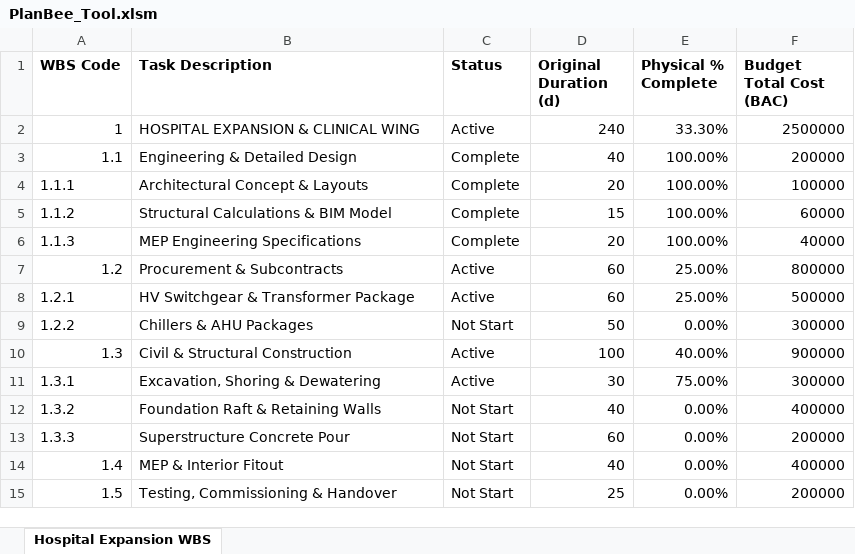
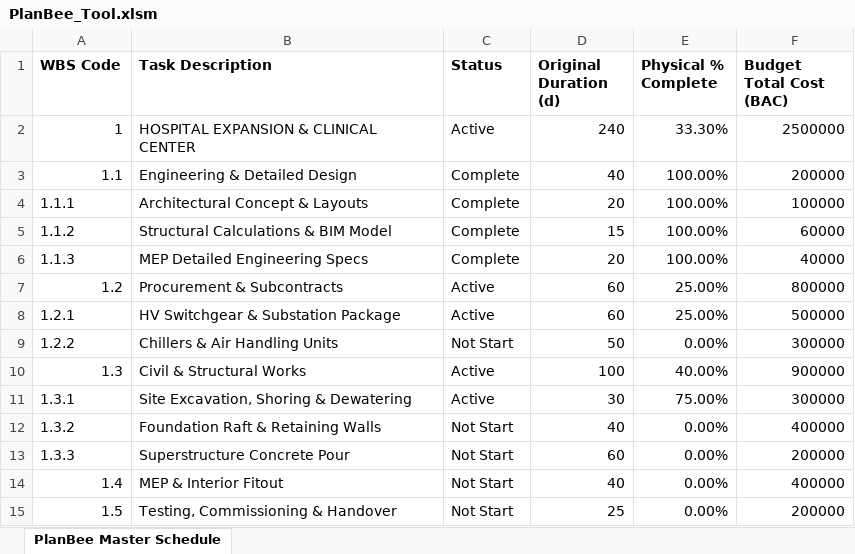
Before and after one commit to Tahir-yamin/plan-bee, an Excel workbook: apps/excel-addin/PlanBee_Tool.xlsm, sheet PlanBee Master Schedule, drawn as a sheet; values as stored, in another font and other column widths than the file's, no borders; the diff names each change by its address in the sheet, - before the commit and + after, or states it on an @@ line.

```diff
--- a/apps/excel-addin/PlanBee_Tool.xlsm (sheet PlanBee Master Schedule)
+++ b/apps/excel-addin/PlanBee_Tool.xlsm (sheet PlanBee Master Schedule)
-sheet tab: Hospital Expansion WBS
+sheet tab: PlanBee Master Schedule
-B2 (Task Description): HOSPITAL EXPANSION & CLINICAL WING
+B2 (Task Description): HOSPITAL EXPANSION & CLINICAL CENTER
-B6 (Task Description): MEP Engineering Specifications
+B6 (Task Description): MEP Detailed Engineering Specs
-B8 (Task Description): HV Switchgear & Transformer Package
+B8 (Task Description): HV Switchgear & Substation Package
-B9 (Task Description): Chillers & AHU Packages
+B9 (Task Description): Chillers & Air Handling Units
-B10 (Task Description): Civil & Structural Construction
+B10 (Task Description): Civil & Structural Works
-B11 (Task Description): Excavation, Shoring & Dewatering
+B11 (Task Description): Site Excavation, Shoring & Dewatering
```
Also changed, not shown: 1 other file.
